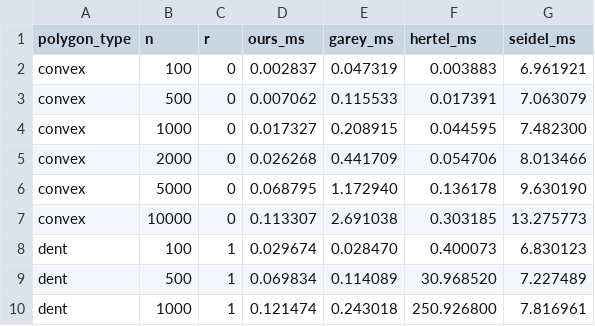
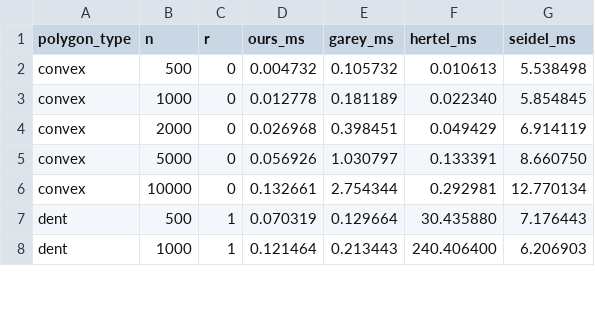
Before and after one commit to PavelShpagin/poly-triang, a CSV file: paper/CGAT/generated/benchmark_results.csv, drawn as a sheet; only a part is shown; the diff covers the shown part only.

```diff
--- a/paper/CGAT/generated/benchmark_results.csv
+++ b/paper/CGAT/generated/benchmark_results.csv
@@ -1,10 +1,8 @@
 polygon_type,n,r,ours_ms,garey_ms,hertel_ms,seidel_ms
-convex,100,0,0.002837,0.047319,0.003883,6.961921
-convex,500,0,0.007062,0.115533,0.017391,7.063079
-convex,1000,0,0.017327,0.208915,0.044595,7.482300
-convex,2000,0,0.026268,0.441709,0.054706,8.013466
-convex,5000,0,0.068795,1.172940,0.136178,9.630190
-convex,10000,0,0.113307,2.691038,0.303185,13.275773
-dent,100,1,0.029674,0.028470,0.400073,6.830123
-dent,500,1,0.069834,0.114089,30.968520,7.227489
-dent,1000,1,0.121474,0.243018,250.926800,7.816961
+convex,500,0,0.004732,0.105732,0.010613,5.538498
+convex,1000,0,0.012778,0.181189,0.022340,5.854845
+convex,2000,0,0.026968,0.398451,0.049429,6.914119
+convex,5000,0,0.056926,1.030797,0.133391,8.660750
+convex,10000,0,0.132661,2.754344,0.292981,12.770134
+dent,500,1,0.070319,0.129664,30.435880,7.176443
+dent,1000,1,0.121464,0.213443,240.406400,6.206903
```
Also changed, not shown: 2 removed rows and 49 edited cells elsewhere in this file, paper/CGAT/generated/benchmark_results_raw.csv, 4 other files.
